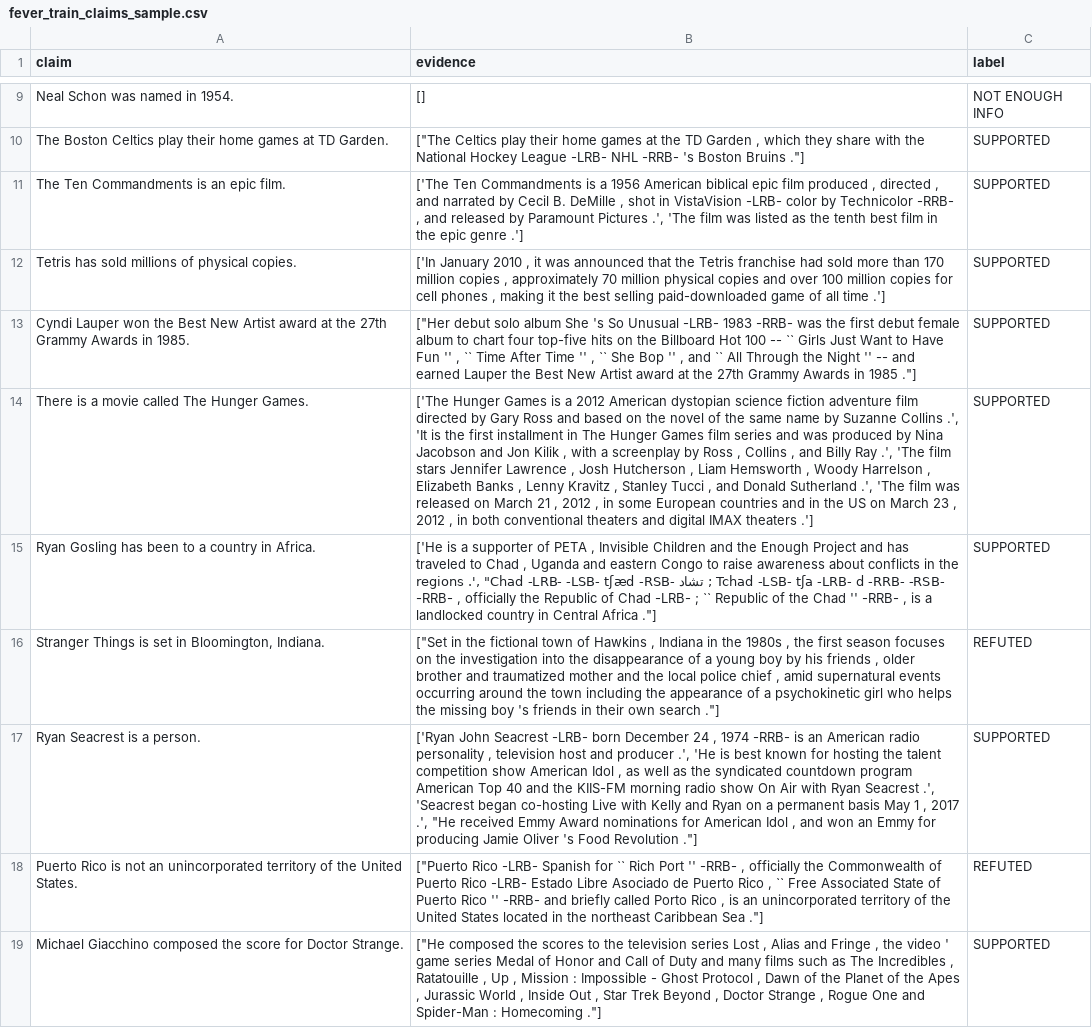
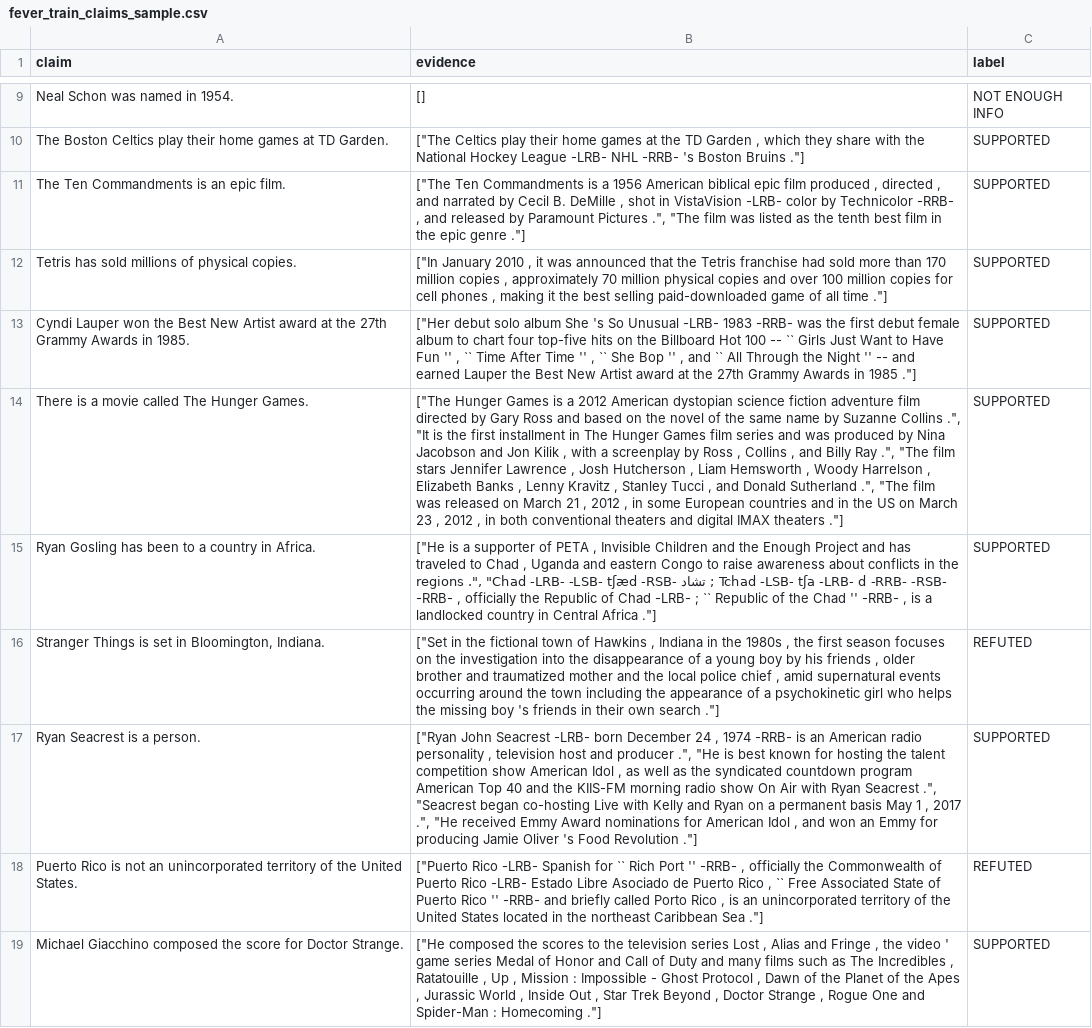
Before and after one commit to Veritas-Capstone/TL69---Capstone, a CSV file: api/claim_verification/data/processed/fever_train_claims_sample.csv, drawn as a sheet; only a part is shown, gaps mark what is left out; the diff covers the shown part only; the diff names each change by its address in the sheet, - before the commit and + after, or states it on an @@ line.

```diff
--- a/api/claim_verification/data/processed/fever_train_claims_sample.csv
+++ b/api/claim_verification/data/processed/fever_train_claims_sample.csv
-B11 (evidence): ['The Ten Commandments is a 1956 American biblical epic film produced , directed , and narrated by Cecil B. DeMille , shot in VistaVision -LRB- color by Technicolor -RRB- , and released by Paramount Pictures .', 'The film was listed as the tenth best film in the epic genre .']
+B11 (evidence): ["The Ten Commandments is a 1956 American biblical epic film produced , directed , and narrated by Cecil B. DeMille , shot in VistaVision -LRB- color by Technicolor -RRB- , and released by Paramount Pictures .", "The film was listed as the tenth best film in the epic genre ."]
-B12 (evidence): ['In January 2010 , it was announced that the Tetris franchise had sold more than 170 million copies , approximately 70 million physical copies and over 100 million copies for cell phones , making it the best selling paid-downloaded game of all time .']
+B12 (evidence): ["In January 2010 , it was announced that the Tetris franchise had sold more than 170 million copies , approximately 70 million physical copies and over 100 million copies for cell phones , making it the best selling paid-downloaded game of all time ."]
-B14 (evidence): ['The Hunger Games is a 2012 American dystopian science fiction adventure film directed by Gary Ross and based on the novel of the same name by Suzanne Collins .', 'It is the first installment in The Hunger Games film series and was produced by Nina Jacobson and Jon Kilik , with a screenplay by Ross , Collins , and Billy Ray .', 'The film stars Jennifer Lawrence , Josh Hutcherson , Liam Hemsworth , Woody Harrelson , Elizabeth Banks , Lenny Kravitz , Stanley Tucci , and Donald Sutherland .', 'The film was released on March 21 , 2012 , in some European countries and in the US on March 23 , 2012 , in both conventional theaters and digital IMAX theaters .']
+B14 (evidence): ["The Hunger Games is a 2012 American dystopian science fiction adventure film directed by Gary Ross and based on the novel of the same name by Suzanne Collins .", "It is the first installment in The Hunger Games film series and was produced by Nina Jacobson and Jon Kilik , with a screenplay by Ross , Collins , and Billy Ray .", "The film stars Jennifer Lawrence , Josh Hutcherson , Liam Hemsworth , Woody Harrelson , Elizabeth Banks , Lenny Kravitz , Stanley Tucci , and Donald Sutherland .", "The film was released on March 21 , 2012 , in some European countries and in the US on March 23 , 2012 , in both conventional theaters and digital IMAX theaters ."]
-B15 (evidence): ['He is a supporter of PETA , Invisible Children and the Enough Project and has traveled to Chad , Uganda and eastern Congo to raise awareness about conflicts in the regions .', "Chad -LRB-…
+B15 (evidence): ["He is a supporter of PETA , Invisible Children and the Enough Project and has traveled to Chad , Uganda and eastern Congo to raise awareness about conflicts in the regions .", "Chad -LRB-…
-B17 (evidence): ['Ryan John Seacrest -LRB- born December 24 , 1974 -RRB- is an American radio personality , television host and producer .', 'He is best known for hosting the talent competition show American Idol , as well as the syndicated countdown program American Top 40 and the KIIS-FM morning radio show On Air with Ryan Seacrest .', 'Seacrest began co-hosting Live with Kelly and Ryan on a permanent basis May 1 , 2017 .', "He received…
+B17 (evidence): ["Ryan John Seacrest -LRB- born December 24 , 1974 -RRB- is an American radio personality , television host and producer .", "He is best known for hosting the talent competition show American Idol , as well as the syndicated countdown program American Top 40 and the KIIS-FM morning radio show On Air with Ryan Seacrest .", "Seacrest began co-hosting Live with Kelly and Ryan on a permanent basis May 1 , 2017 .", "He received…
```
Also changed, not shown: 22 edited cells elsewhere in this file, api/claim_verification/data/processed/averitec_sample.csv, 15 other files.
